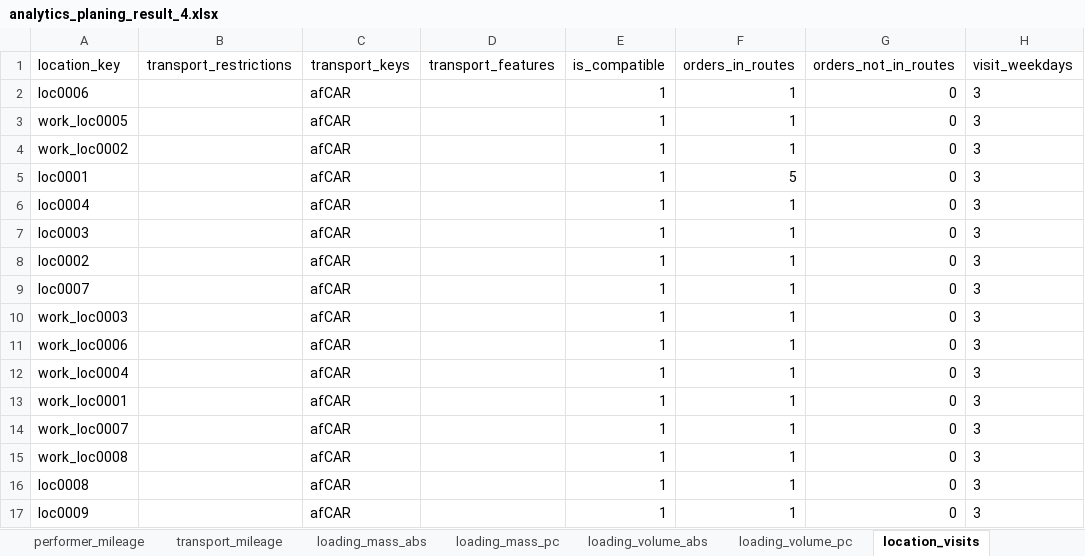
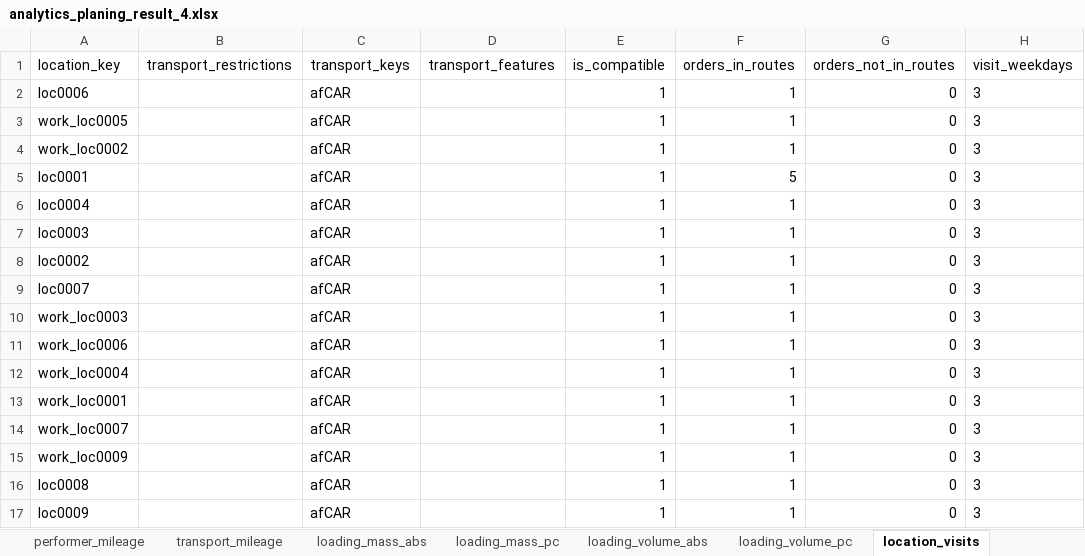
Before and after one commit to vo0doO/veeroute1, an Excel workbook: data/analytics_planing_result_4.xlsx, sheet location_visits, drawn as a sheet; only a part is shown; values as stored, in another font and other column widths than the file's, no borders; the diff names each change by its address in the sheet, - before the commit and + after, or states it on an @@ line.

```diff
--- a/data/analytics_planing_result_4.xlsx (sheet location_visits)
+++ b/data/analytics_planing_result_4.xlsx (sheet location_visits)
-A15 (location_key): work_loc0008
+A15 (location_key): work_loc0009
```
Also changed, not shown: sheet trip_stats, sheet performer_stats, sheet overall_stats, sheet loading_mass_abs, sheet loading_mass_pc, sheet mileage_from_orders_to_finish, 4 more sheets, data/RC1_testAnalist_2.xlsx, data/RC1_testAnalist_3.xlsx, 5 other files.
